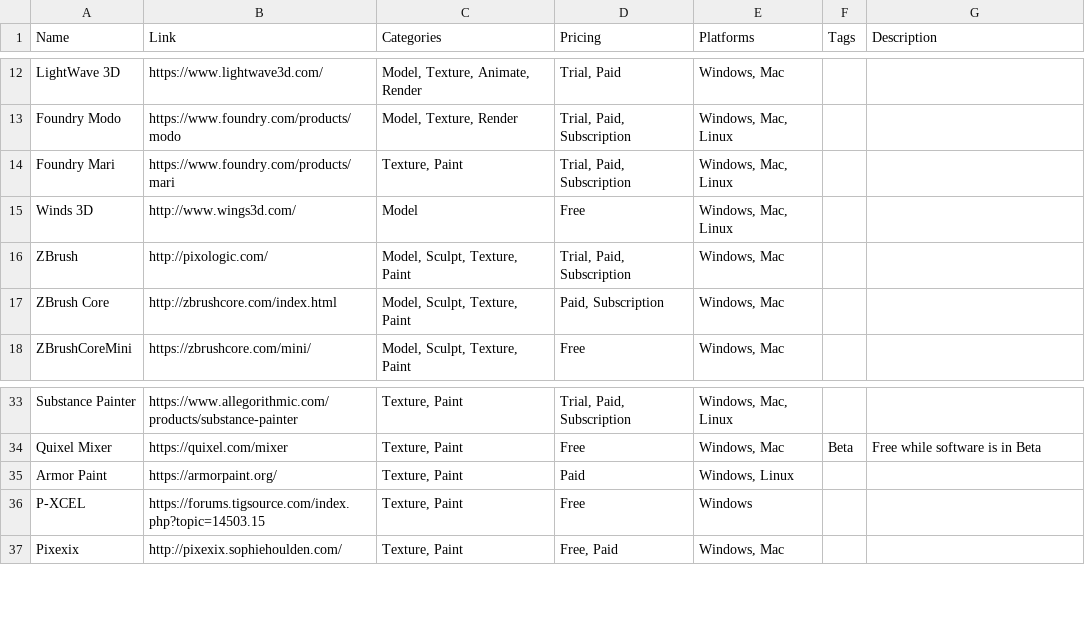
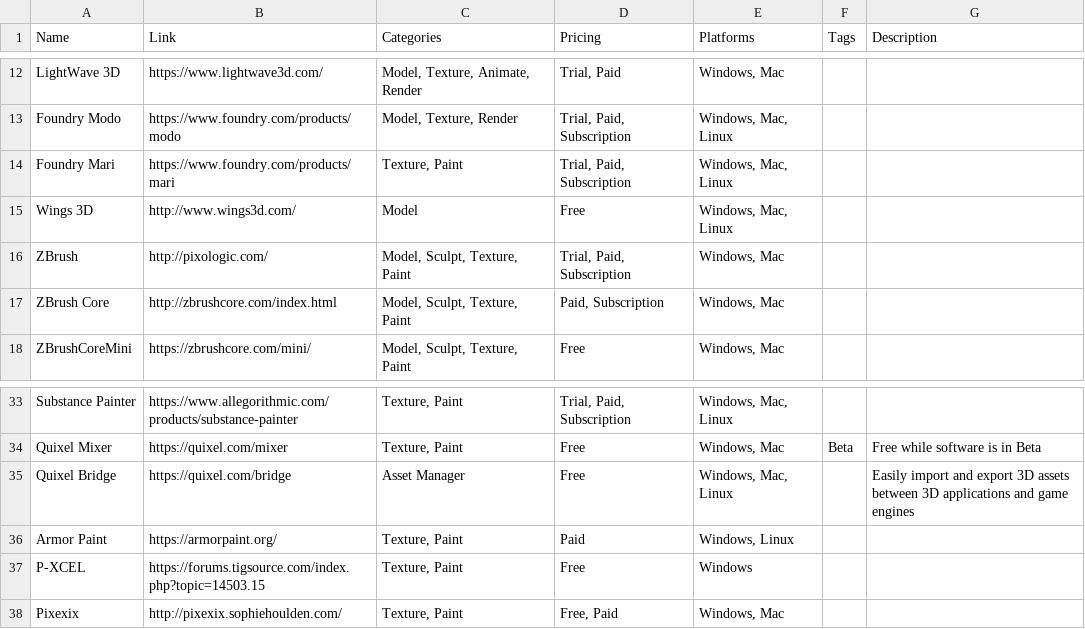
Before and after one commit to jackmelcher/gamedevelop.io, a CSV file: csv/3d.csv, drawn as a sheet; only a part is shown, gaps mark what is left out.

Commit message:
Added images to tools guide for engines and 2d art

```diff
--- a/csv/3d.csv
+++ b/csv/3d.csv
@@ -14,3 +14,3 @@ Foundry Modo,https://www.foundry.com/products/modo,"Model, Texture, Render","Tri
 Foundry Mari,https://www.foundry.com/products/mari,"Texture, Paint","Trial, Paid, Subscription","Windows, Mac, Linux",,
-Winds 3D,http://www.wings3d.com/,Model,Free,"Windows, Mac, Linux",,
+Wings 3D,http://www.wings3d.com/,Model,Free,"Windows, Mac, Linux",,
 ZBrush,http://pixologic.com/,"Model, Sculpt, Texture, Paint","Trial, Paid, Subscription","Windows, Mac",,
@@ -34,2 +34,3 @@ Substance Painter,https://www.allegorithmic.com/products/substance-painter,"Text
 Quixel Mixer,https://quixel.com/mixer,"Texture, Paint",Free,"Windows, Mac",Beta,Free while software is in Beta
+Quixel Bridge,https://quixel.com/bridge,Asset Manager,Free,"Windows, Mac, Linux","",Easily import and export 3D assets between 3D applications and game engines
 Armor Paint,https://armorpaint.org/,"Texture, Paint",Paid,"Windows, Linux",,
```
Also changed, not shown: csv/2d.csv, 18 other files.
